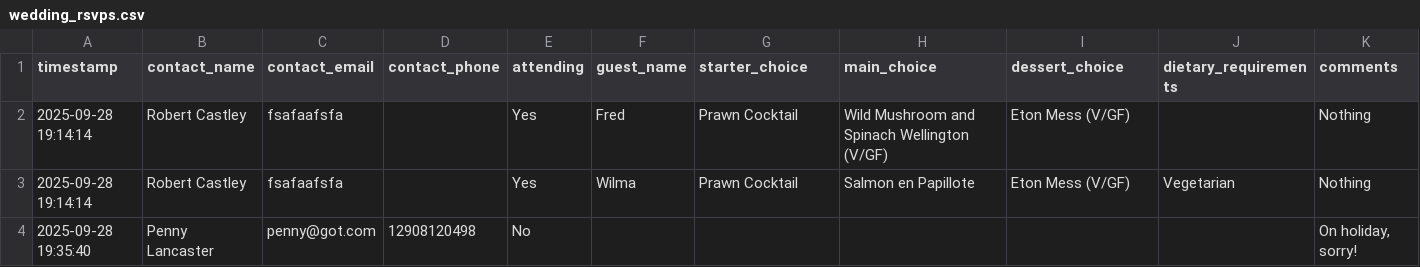
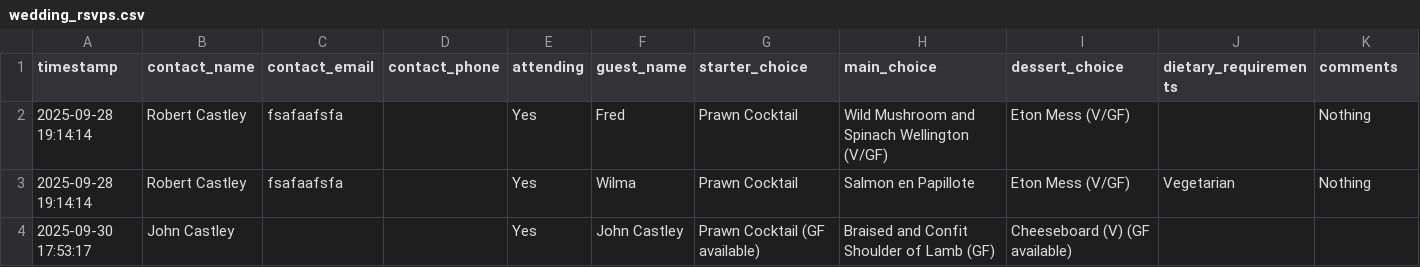
Before and after one commit to rcastley/rsvp, a CSV file: wedding_rsvps.csv, drawn as a sheet.

```diff
--- a/wedding_rsvps.csv
+++ b/wedding_rsvps.csv
@@ -3,2 +3,2 @@ timestamp,contact_name,contact_email,contact_phone,attending,guest_name,starter_
 2025-09-28 19:14:14,Robert Castley,fsafaafsfa,,Yes,Wilma,Prawn Cocktail,Salmon en Papillote,Eton Mess (V/GF),Vegetarian,Nothing
-2025-09-28 19:35:40,Penny Lancaster,penny@got.com,12908120498,No,,,,,,"On holiday, sorry!"
+2025-09-30 17:53:17,John Castley,,,Yes,John Castley,Prawn Cocktail (GF available),Braised and Confit Shoulder of Lamb (GF),Cheeseboard (V) (GF available),,
```
Also changed, not shown: 3 other files.
